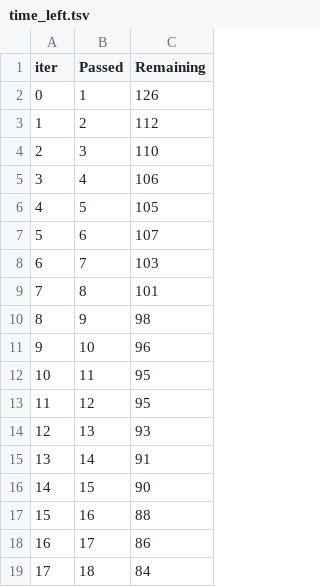
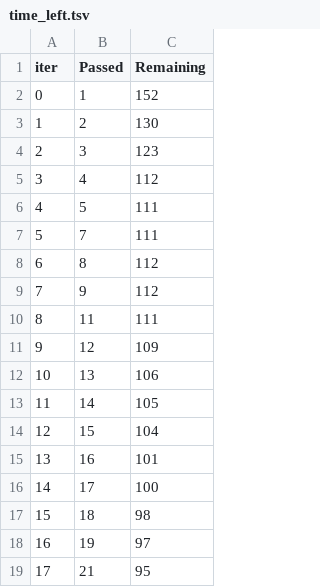
Before and after one commit to adityadubey990/mlproject1, a TSV file: catboost_info/time_left.tsv, drawn as a sheet; only a part is shown; the diff covers the shown part only.

```diff
--- a/catboost_info/time_left.tsv
+++ b/catboost_info/time_left.tsv
@@ -1,19 +1,19 @@
 iter	Passed	Remaining
-0	1	126
-1	2	112
-2	3	110
-3	4	106
-4	5	105
-5	6	107
-6	7	103
-7	8	101
-8	9	98
-9	10	96
-10	11	95
-11	12	95
-12	13	93
-13	14	91
-14	15	90
-15	16	88
-16	17	86
-17	18	84
+0	1	152
+1	2	130
+2	3	123
+3	4	112
+4	5	111
+5	7	111
+6	8	112
+7	9	112
+8	11	111
+9	12	109
+10	13	106
+11	14	105
+12	15	104
+13	16	101
+14	17	100
+15	18	98
+16	19	97
+17	21	95
```
Also changed, not shown: 163 edited cells elsewhere in this file, 41 other files.
